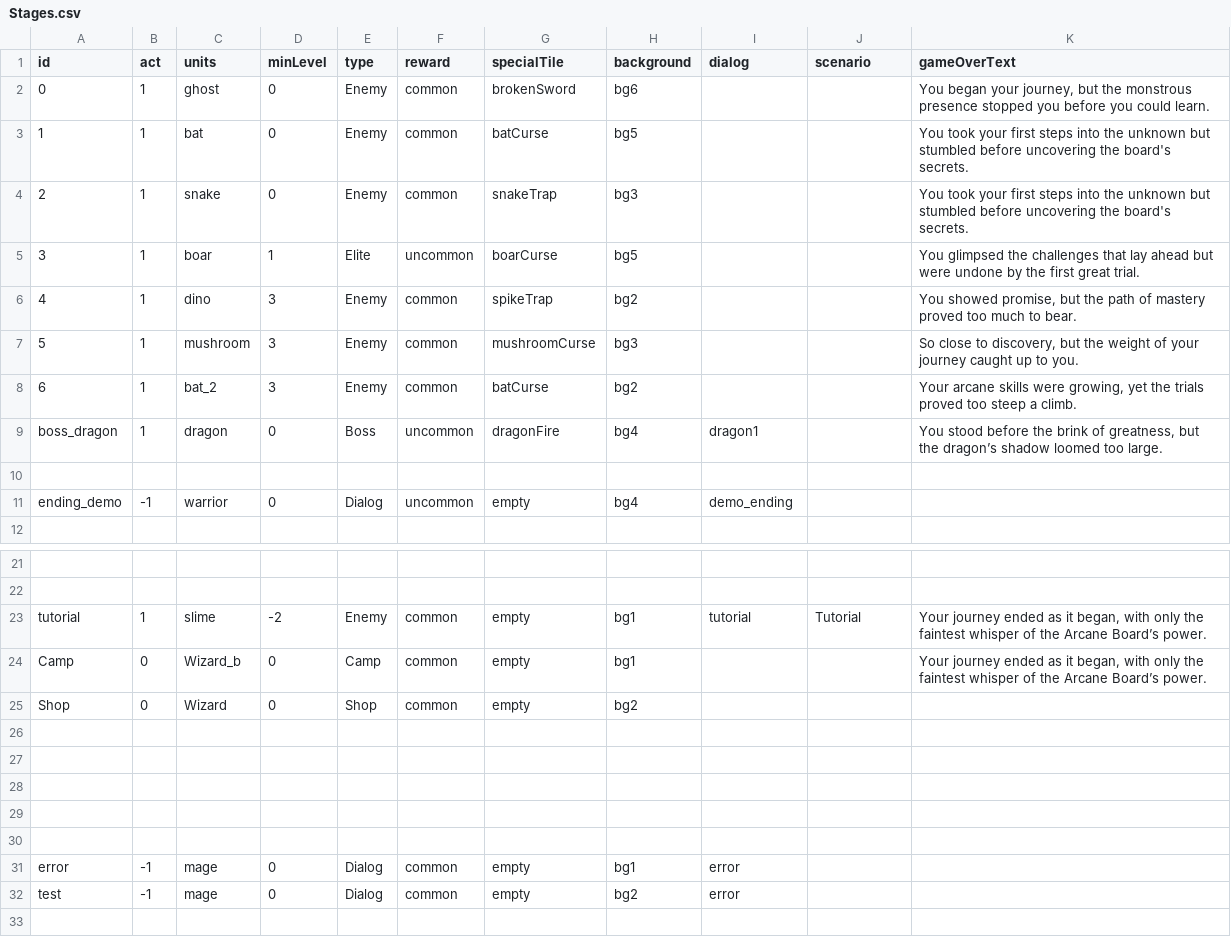
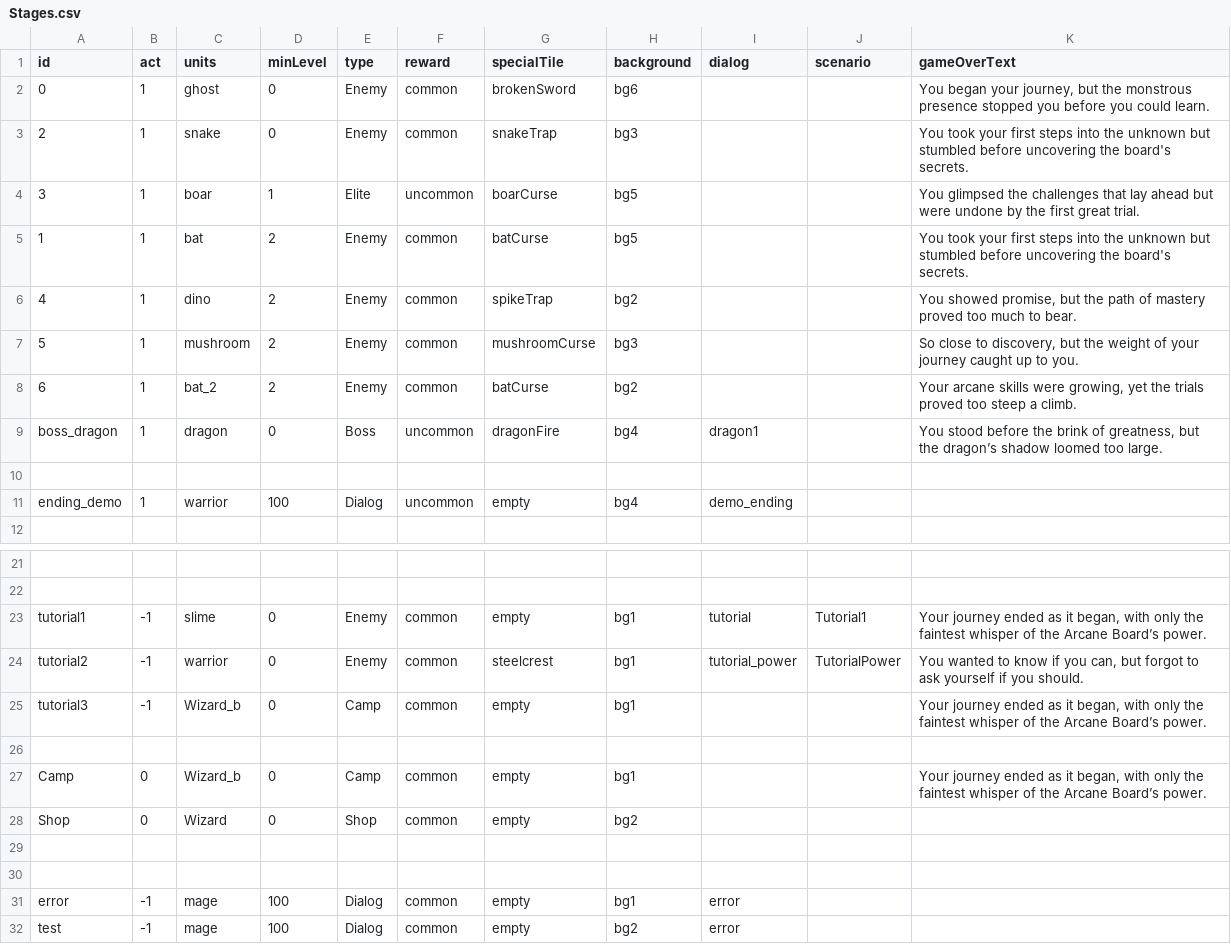
Before and after one commit to beneficii/blocks-puzzle-rpg, a CSV file: Assets/Game/Resources/CSVTables/Stages.csv, drawn as a sheet; only a part is shown, gaps mark what is left out; removed rows and columns are numbered as before the commit, all else as after; the diff names each change by its address in the sheet, - before the commit and + after, or states it on an @@ line.

Commit message:
Make power more clear, add act system and tutorial act

```diff
--- a/Assets/Game/Resources/CSVTables/Stages.csv
+++ b/Assets/Game/Resources/CSVTables/Stages.csv
-row 3: 1 | 1 | bat | 0 | Enemy | common | batCurse | bg5 |  |  | You took your first steps into the unknown but stumbled before uncovering the board's secrets.
+row 5: 1 | 1 | bat | 2 | Enemy | common | batCurse | bg5 |  |  | You took your first steps into the unknown but stumbled before uncovering the board's secrets.
-D6:D8 (minLevel): 3
+D6:D8 (minLevel): 2
-B11 (act): -1
+B11 (act): 1
-D11 (minLevel): 0
+D11 (minLevel): 100
-A23 (id): tutorial
+A23 (id): tutorial1
-B23 (act): 1
+B23 (act): -1
-D23 (minLevel): -2
+D23 (minLevel): 0
-J23 (scenario): Tutorial
+J23 (scenario): Tutorial1
+row 24: tutorial2 | -1 | warrior | 0 | Enemy | common | steelcrest | bg1 | tutorial_power | TutorialPower | You wanted to know if you can, but forgot to ask yourself if you should.
+row 25: tutorial3 | -1 | Wizard_b | 0 | Camp | common | empty | bg1 |  |  | Your journey ended as it began, with only the faintest whisper of the Arcane Board’s power.
+row 26: (empty)
-row 28: (empty)
-row 29: (empty)
-row 30: (empty)
-D31:D32 (minLevel): 0
+D31:D32 (minLevel): 100
```
Also changed, not shown: Assets/Game/Resources/CSVTables/Dialogs.csv, Assets/Game/Resources/CSVTables/Skills.csv, 39 other files.
